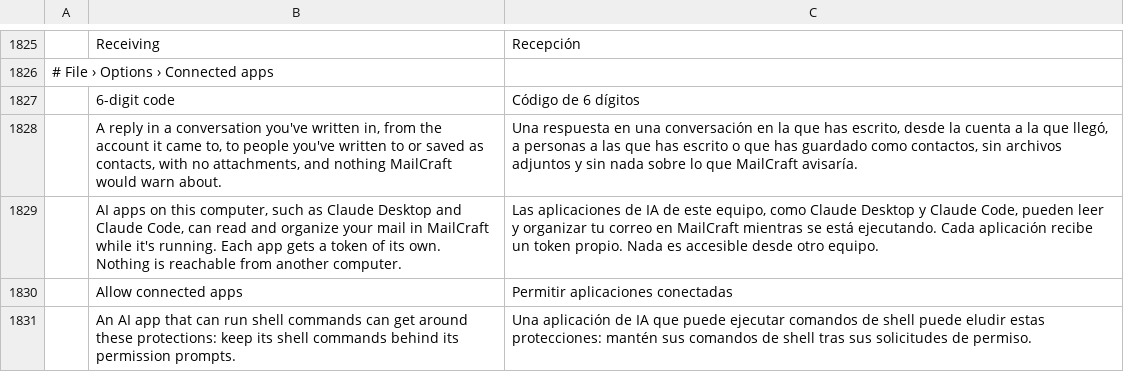
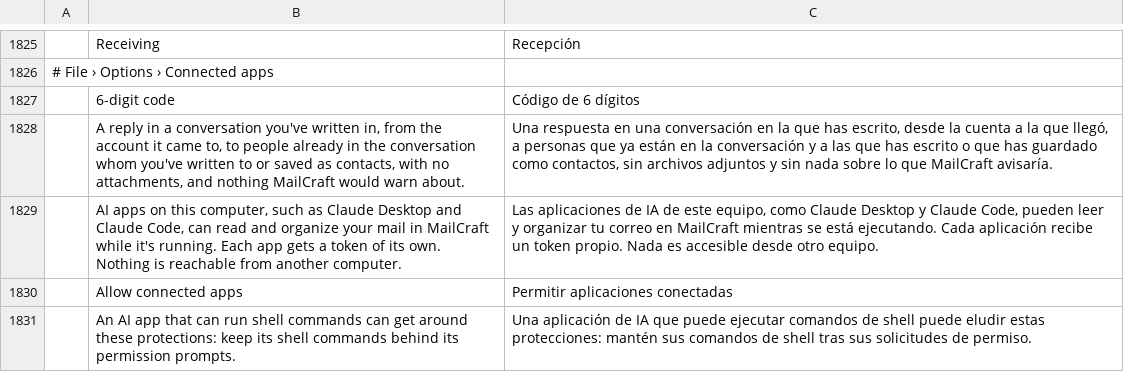
Before and after one commit to Adamkyl69/mailcraft-pro, a TSV file: crates/ui-egui/src/i18n/es.tsv, drawn as a sheet; only a part is shown, gaps mark what is left out; the diff names each change by its address in the sheet, - before the commit and + after, or states it on an @@ line.

```diff
--- a/crates/ui-egui/src/i18n/es.tsv
+++ b/crates/ui-egui/src/i18n/es.tsv
-B1828: …to people you've written…
+B1828: …to people already in the conversation whom you've written…
-C1828: …a personas a las…
+C1828: …a personas que ya están en la conversación y a las…
```
Also changed, not shown: crates/ui-egui/src/i18n/ar.tsv, crates/ui-egui/src/i18n/de.tsv, 22 other files.
